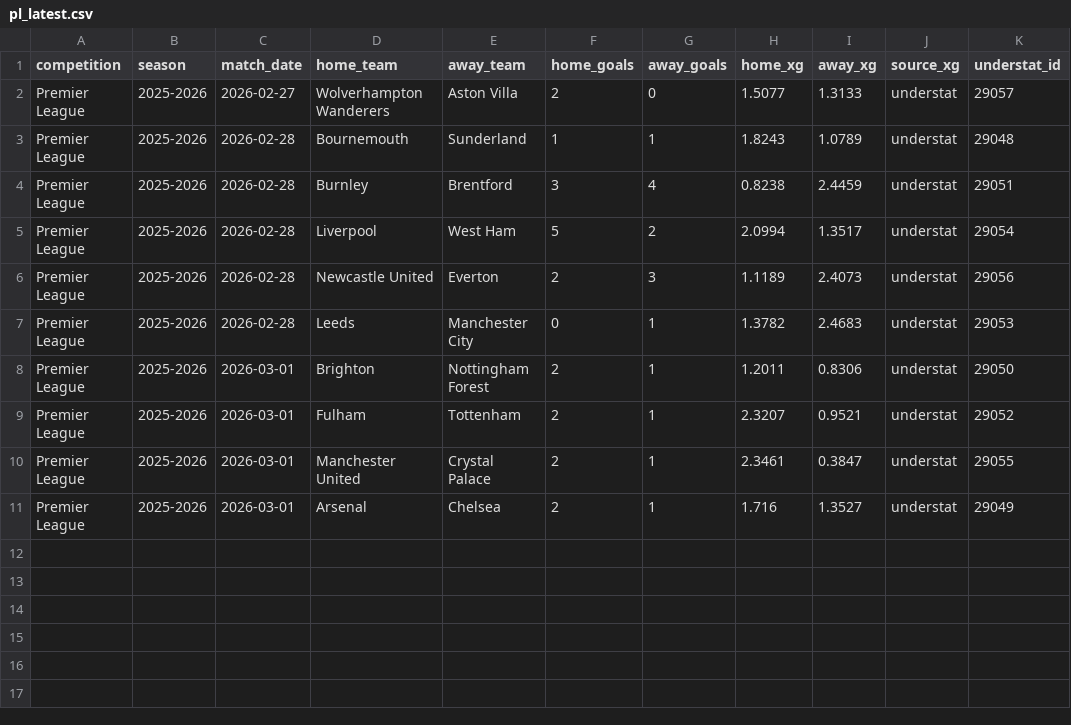
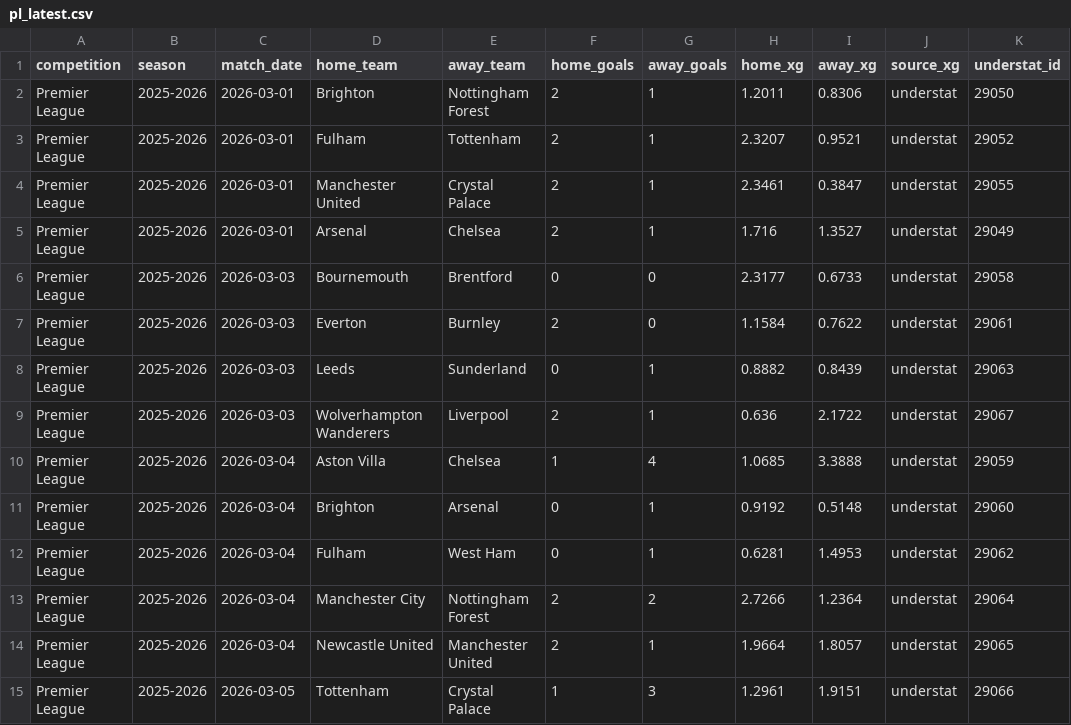
Before and after one commit to jura39bot/euro-top-stats, a CSV file: data/pl_latest.csv, drawn as a sheet.

Commit message:
data: collecte automatique [ligue1 + pl + seriea + bundesliga] — 2026-03-08 22:59 UTC
Ligues : ligue1 + pl + seriea + bundesliga
Fichiers : ligue1_latest.{json,csv}, pl_latest.{json,csv}, seriea_latest.{json,csv}, bundesliga_latest.{json,csv}

```diff
--- a/data/pl_latest.csv
+++ b/data/pl_latest.csv
@@ -1,8 +1,2 @@
 competition,season,match_date,home_team,away_team,home_goals,away_goals,home_xg,away_xg,source_xg,understat_id
-Premier League,2025-2026,2026-02-27,Wolverhampton Wanderers,Aston Villa,2,0,1.5077,1.3133,understat,29057
-Premier League,2025-2026,2026-02-28,Bournemouth,Sunderland,1,1,1.8243,1.0789,understat,29048
-Premier League,2025-2026,2026-02-28,Burnley,Brentford,3,4,0.8238,2.4459,understat,29051
-Premier League,2025-2026,2026-02-28,Liverpool,West Ham,5,2,2.0994,1.3517,understat,29054
-Premier League,2025-2026,2026-02-28,Newcastle United,Everton,2,3,1.1189,2.4073,understat,29056
-Premier League,2025-2026,2026-02-28,Leeds,Manchester City,0,1,1.3782,2.4683,understat,29053
 Premier League,2025-2026,2026-03-01,Brighton,Nottingham Forest,2,1,1.2011,0.8306,understat,29050
@@ -11 +5,11 @@ Premier League,2025-2026,2026-03-01,Manchester United,Crystal Palace,2,1,2.3461,
 Premier League,2025-2026,2026-03-01,Arsenal,Chelsea,2,1,1.716,1.3527,understat,29049
+Premier League,2025-2026,2026-03-03,Bournemouth,Brentford,0,0,2.3177,0.6733,understat,29058
+Premier League,2025-2026,2026-03-03,Everton,Burnley,2,0,1.1584,0.7622,understat,29061
+Premier League,2025-2026,2026-03-03,Leeds,Sunderland,0,1,0.8882,0.8439,understat,29063
+Premier League,2025-2026,2026-03-03,Wolverhampton Wanderers,Liverpool,2,1,0.636,2.1722,understat,29067
+Premier League,2025-2026,2026-03-04,Aston Villa,Chelsea,1,4,1.0685,3.3888,understat,29059
+Premier League,2025-2026,2026-03-04,Brighton,Arsenal,0,1,0.9192,0.5148,understat,29060
+Premier League,2025-2026,2026-03-04,Fulham,West Ham,0,1,0.6281,1.4953,understat,29062
+Premier League,2025-2026,2026-03-04,Manchester City,Nottingham Forest,2,2,2.7266,1.2364,understat,29064
+Premier League,2025-2026,2026-03-04,Newcastle United,Manchester United,2,1,1.9664,1.8057,understat,29065
+Premier League,2025-2026,2026-03-05,Tottenham,Crystal Palace,1,3,1.2961,1.9151,understat,29066
```
Also changed, not shown: data/bundesliga_latest.csv, data/ligue1_latest.csv, 7 other files.
